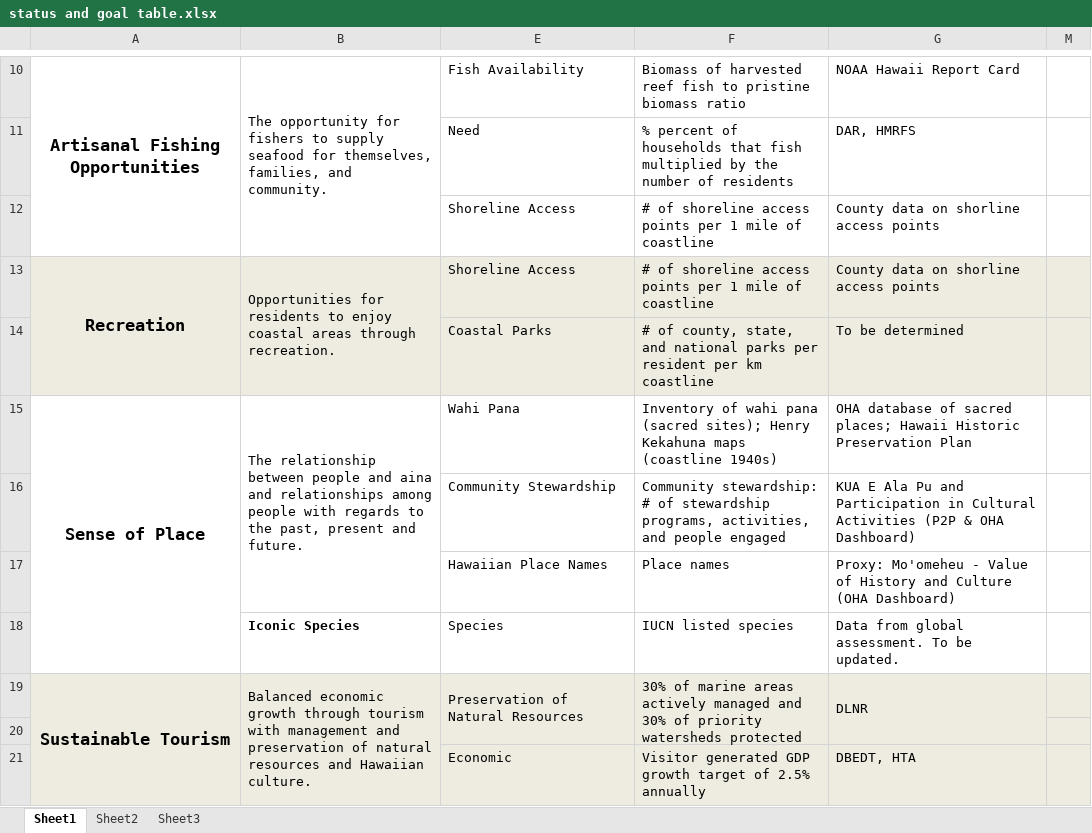
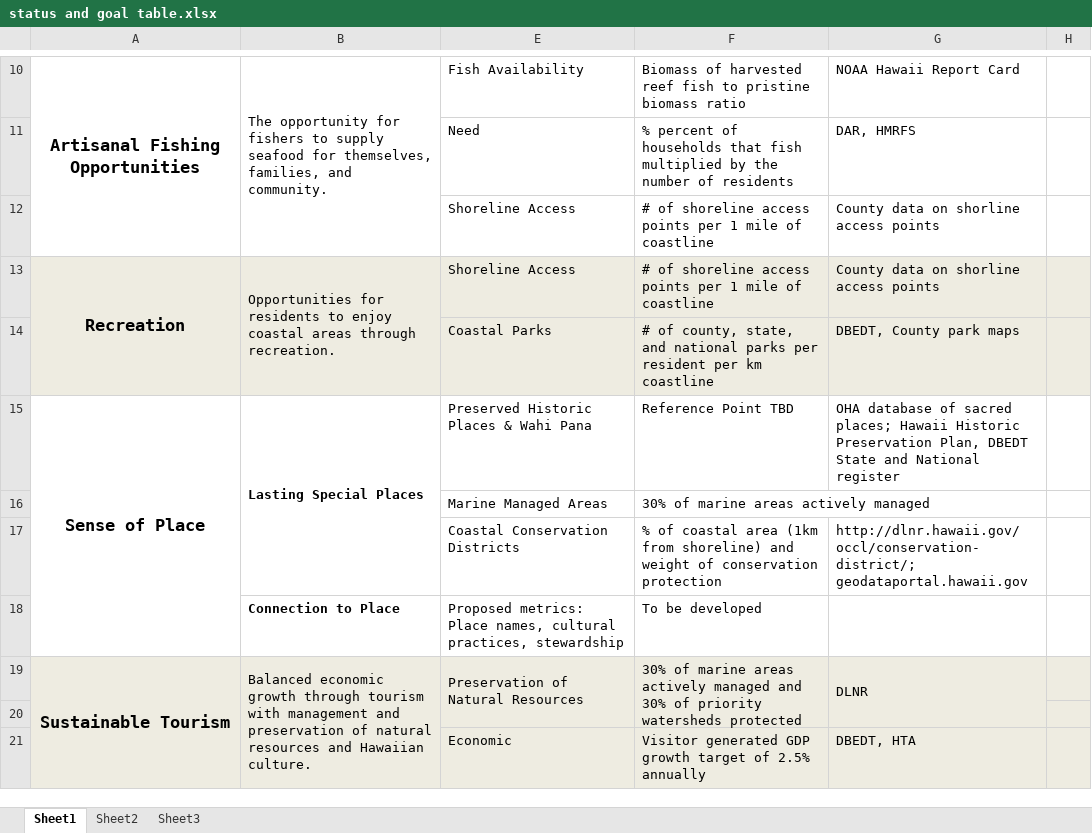
Before and after one commit to OHI-Science/mhi, an Excel workbook: status and goal table.xlsx, sheet Sheet1, drawn as a sheet; only a part is shown, gaps mark what is left out; values as stored, in another font and other column widths than the file's, no borders; removed rows and columns are numbered as before the commit, all else as after; the diff covers the shown part only; the diff names each change by its address in the sheet, - before the commit and + after, or states it on an @@ line.

```diff
--- a/status and goal table.xlsx (sheet Sheet1)
+++ b/status and goal table.xlsx (sheet Sheet1)
-G14: To be determined
+G14: DBEDT, County park maps
-B15: The relationship between people and aina and relationships among people with regards to the past, present and future.
+B15: Lasting Special Places
-B15 bold: off
+B15 bold: on
-E15: Wahi Pana
+E15: Preserved Historic Places & Wahi Pana
-F15: Inventory of wahi pana (sacred sites); Henry Kekahuna maps (coastline 1940s)
+F15: Reference Point TBD
-G15: …Historic Preservation Plan
+G15: …Historic Preservation Plan, DBEDT State and National register
-row 16:  |  | Community Stewardship | Community stewardship: # of stewardship programs, activities, and people engaged | KUA E Ala Pu and Participation in Cultural Activities (P2P & OHA Dashboard)
-row 17:  |  | Hawaiian Place Names | Place names | Proxy: Mo'omeheu - Value of History and Culture (OHA Dashboard)
-row 18:  | Iconic Species | Species | IUCN listed species | Data from global assessment. To be updated.
+row 16:  |  | Marine Managed Areas | 30% of marine areas actively managed
+row 17:  |  | Coastal Conservation Districts | % of coastal area (1km from shoreline) and weight of conservation protection | http://dlnr.hawaii.gov/occl/conservation-district/; geodataportal.hawaii.gov
+row 18:  | Connection to Place | Proposed metrics: Place names, cultural practices, stewardship | To be developed
```
Also changed, not shown: 4 added rows, 4 removed rows and 17 edited cells elsewhere in this sheet, hidden cells, 7 other files.
